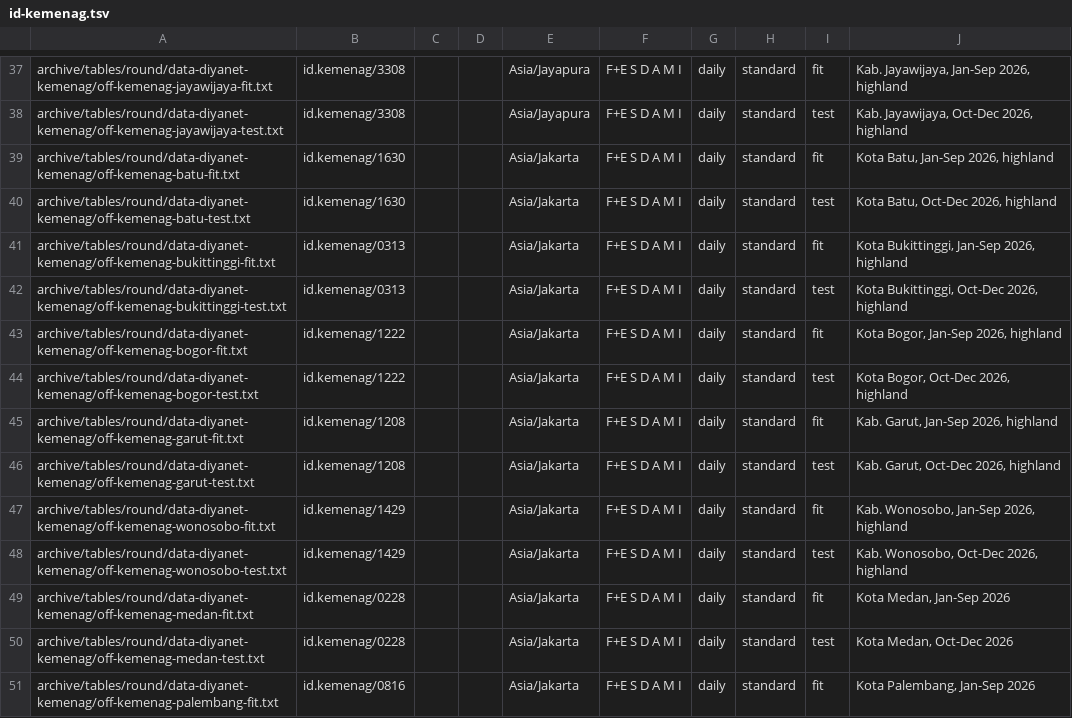
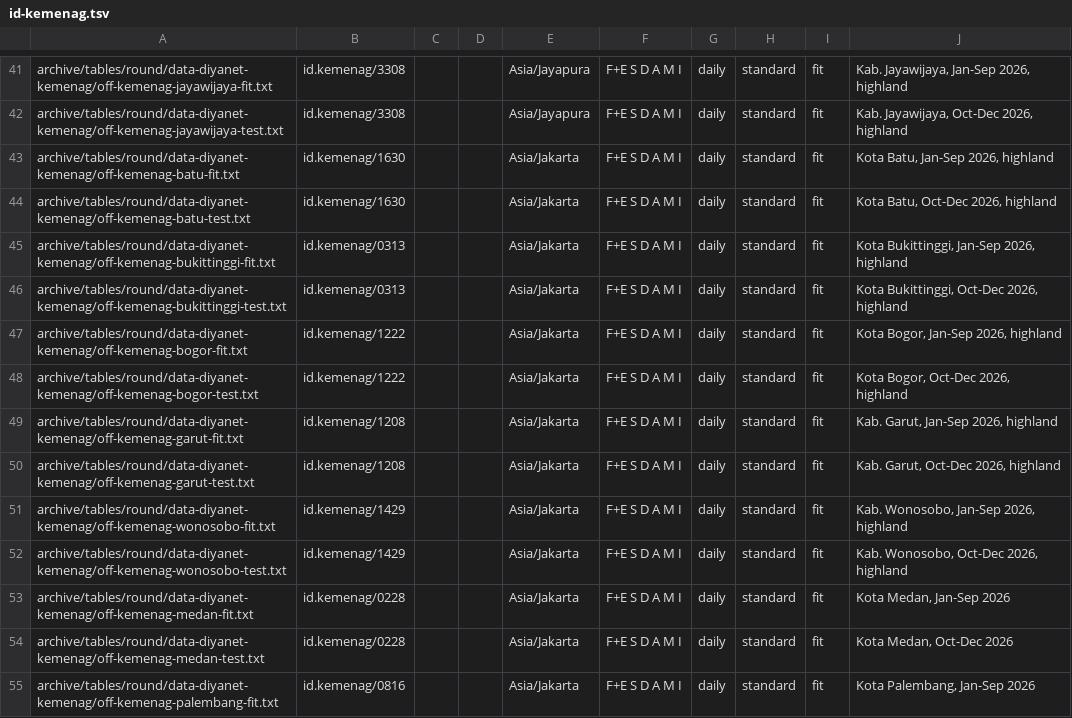
Before and after one commit to MohamedAbulgasem/Taqwa, a TSV file: tools/timetables/official/gate/id-kemenag.tsv, drawn as a sheet; only a part is shown, gaps mark what is left out; addresses are those after the commit; the diff covers the shown part only; the diff names each change by its address in the sheet, - before the commit and + after, or states it on an @@ line.

```diff
--- a/tools/timetables/official/gate/id-kemenag.tsv
+++ b/tools/timetables/official/gate/id-kemenag.tsv
-I42: test
+I42: fit
-I44: test
+I44: fit
-I46: test
+I46: fit
-I48: test
+I48: fit
-I50: test
+I50: fit
-I52: test
+I52: fit
-I54: test
+I54: fit
```
Also changed, not shown: 23 added rows and 37 edited cells elsewhere in this file, 1 other file.
